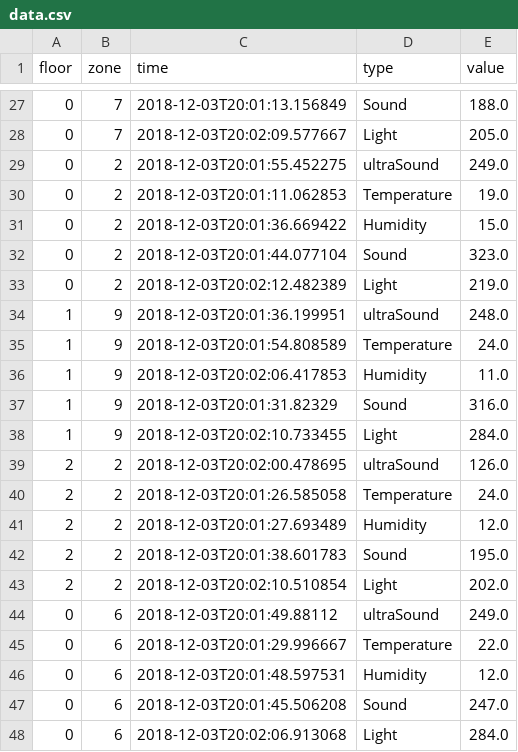
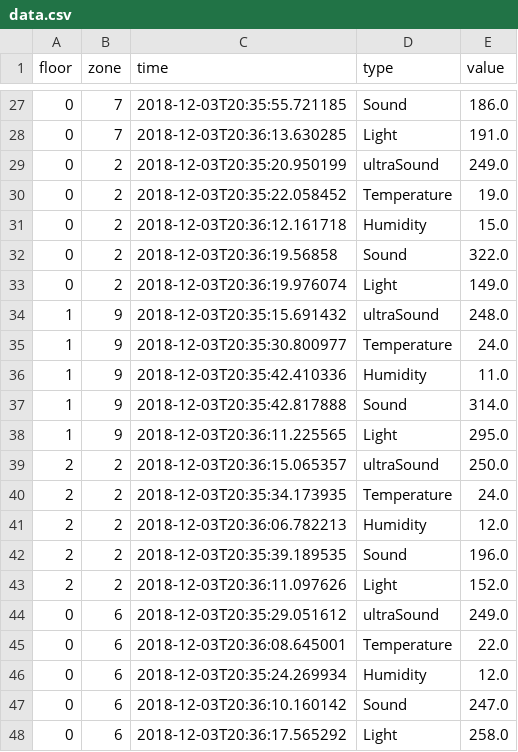
Before and after one commit to faysoserious/faysoserious.github.io, a CSV file: data.csv, drawn as a sheet; only a part is shown, gaps mark what is left out; the diff covers the shown part only.

```diff
--- a/data.csv
+++ b/data.csv
@@ -27,22 +27,22 @@ floor,zone,time,type,value
-0,7,2018-12-03T20:01:13.156849,Sound,188.0
-0,7,2018-12-03T20:02:09.577667,Light,205.0
-0,2,2018-12-03T20:01:55.452275,ultraSound,249.0
-0,2,2018-12-03T20:01:11.062853,Temperature,19.0
-0,2,2018-12-03T20:01:36.669422,Humidity,15.0
-0,2,2018-12-03T20:01:44.077104,Sound,323.0
-0,2,2018-12-03T20:02:12.482389,Light,219.0
-1,9,2018-12-03T20:01:36.199951,ultraSound,248.0
-1,9,2018-12-03T20:01:54.808589,Temperature,24.0
-1,9,2018-12-03T20:02:06.417853,Humidity,11.0
-1,9,2018-12-03T20:01:31.82329,Sound,316.0
-1,9,2018-12-03T20:02:10.733455,Light,284.0
-2,2,2018-12-03T20:02:00.478695,ultraSound,126.0
-2,2,2018-12-03T20:01:26.585058,Temperature,24.0
-2,2,2018-12-03T20:01:27.693489,Humidity,12.0
-2,2,2018-12-03T20:01:38.601783,Sound,195.0
-2,2,2018-12-03T20:02:10.510854,Light,202.0
-0,6,2018-12-03T20:01:49.88112,ultraSound,249.0
-0,6,2018-12-03T20:01:29.996667,Temperature,22.0
-0,6,2018-12-03T20:01:48.597531,Humidity,12.0
-0,6,2018-12-03T20:01:45.506208,Sound,247.0
-0,6,2018-12-03T20:02:06.913068,Light,284.0
+0,7,2018-12-03T20:35:55.721185,Sound,186.0
+0,7,2018-12-03T20:36:13.630285,Light,191.0
+0,2,2018-12-03T20:35:20.950199,ultraSound,249.0
+0,2,2018-12-03T20:35:22.058452,Temperature,19.0
+0,2,2018-12-03T20:36:12.161718,Humidity,15.0
+0,2,2018-12-03T20:36:19.56858,Sound,322.0
+0,2,2018-12-03T20:36:19.976074,Light,149.0
+1,9,2018-12-03T20:35:15.691432,ultraSound,248.0
+1,9,2018-12-03T20:35:30.800977,Temperature,24.0
+1,9,2018-12-03T20:35:42.410336,Humidity,11.0
+1,9,2018-12-03T20:35:42.817888,Sound,314.0
+1,9,2018-12-03T20:36:11.225565,Light,295.0
+2,2,2018-12-03T20:36:15.065357,ultraSound,250.0
+2,2,2018-12-03T20:35:34.173935,Temperature,24.0
+2,2,2018-12-03T20:36:06.782213,Humidity,12.0
+2,2,2018-12-03T20:35:39.189535,Sound,196.0
+2,2,2018-12-03T20:36:11.097626,Light,152.0
+0,6,2018-12-03T20:35:29.051612,ultraSound,249.0
+0,6,2018-12-03T20:36:08.645001,Temperature,22.0
+0,6,2018-12-03T20:35:24.269934,Humidity,12.0
+0,6,2018-12-03T20:36:10.160142,Sound,247.0
+0,6,2018-12-03T20:36:17.565292,Light,258.0
```
Also changed, not shown: 69 edited cells elsewhere in this file, 3 other files.
